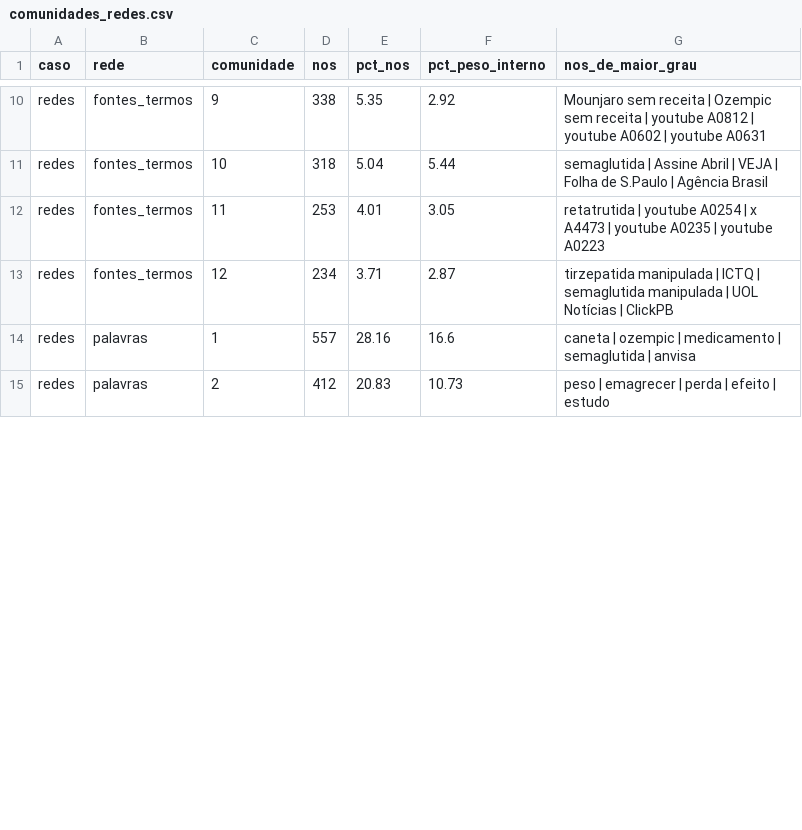
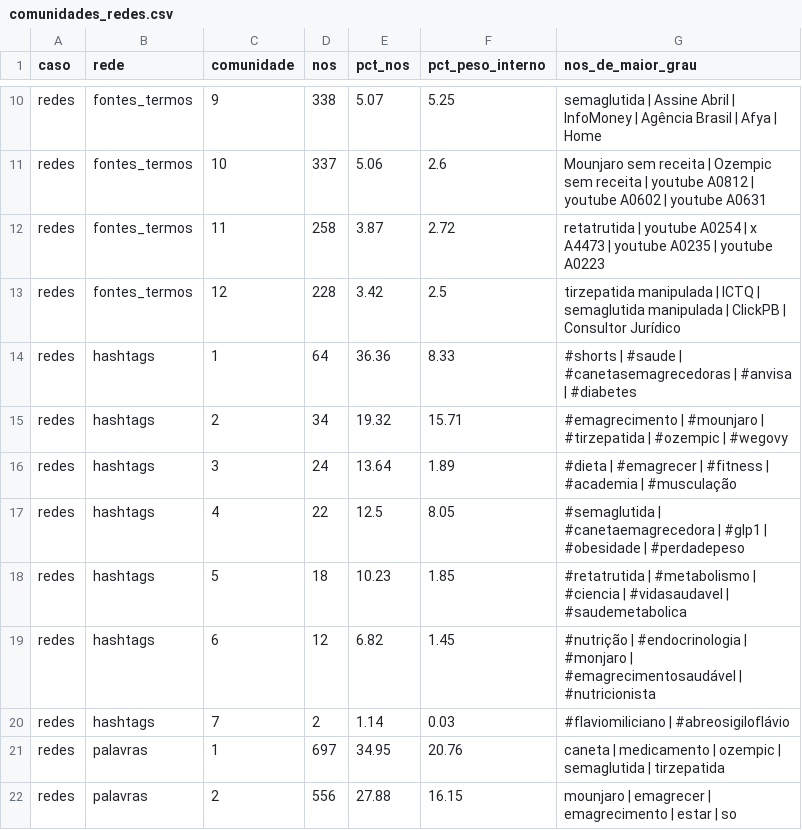
Before and after one commit to WandersonH/canetas-emagrecedoras, a CSV file: data/redes/comunidades_redes.csv, drawn as a sheet; only a part is shown, gaps mark what is left out; addresses are those after the commit; the diff covers the shown part only; the diff names each change by its address in the sheet, - before the commit and + after, or states it on an @@ line.

```diff
--- a/data/redes/comunidades_redes.csv
+++ b/data/redes/comunidades_redes.csv
-E10 (pct_nos): 5.35
+E10 (pct_nos): 5.07
-F10 (pct_peso_interno): 2.92
+F10 (pct_peso_interno): 5.25
-G10 (nos_de_maior_grau): Mounjaro sem receita | Ozempic sem receita | youtube A0812 | youtube A0602 | youtube A0631
+G10 (nos_de_maior_grau): semaglutida | Assine Abril | InfoMoney | Agência Brasil | Afya | Home
-D11 (nos): 318
+D11 (nos): 337
-E11 (pct_nos): 5.04
+E11 (pct_nos): 5.06
-F11 (pct_peso_interno): 5.44
+F11 (pct_peso_interno): 2.6
-G11 (nos_de_maior_grau): semaglutida | Assine Abril | VEJA | Folha de S.Paulo | Agência Brasil
+G11 (nos_de_maior_grau): Mounjaro sem receita | Ozempic sem receita | youtube A0812 | youtube A0602 | youtube A0631
-D12 (nos): 253
+D12 (nos): 258
-E12 (pct_nos): 4.01
+E12 (pct_nos): 3.87
-F12 (pct_peso_interno): 3.05
+F12 (pct_peso_interno): 2.72
-D13 (nos): 234
+D13 (nos): 228
-E13 (pct_nos): 3.71
+E13 (pct_nos): 3.42
-F13 (pct_peso_interno): 2.87
+F13 (pct_peso_interno): 2.5
-G13 (nos_de_maior_grau): …manipulada | UOL Notícias | ClickPB
+G13 (nos_de_maior_grau): …manipulada | ClickPB | Consultor Jurídico
+row 14: redes | hashtags | 1 | 64 | 36.36 | 8.33 | #shorts | #saude | #canetasemagrecedoras | #anvisa | #diabetes
+row 15: redes | hashtags | 2 | 34 | 19.32 | 15.71 | #emagrecimento | #mounjaro | #tirzepatida | #ozempic | #wegovy
+row 16: redes | hashtags | 3 | 24 | 13.64 | 1.89 | #dieta | #emagrecer | #fitness | #academia | #musculação
+row 17: redes | hashtags | 4 | 22 | 12.5 | 8.05 | #semaglutida | #canetaemagrecedora | #glp1 | #obesidade | #perdadepeso
+row 18: redes | hashtags | 5 | 18 | 10.23 | 1.85 | #retatrutida | #metabolismo | #ciencia | #vidasaudavel | #saudemetabolica
+row 19: redes | hashtags | 6 | 12 | 6.82 | 1.45 | #nutrição | #endocrinologia | #monjaro | #emagrecimentosaudável | #nutricionista
+row 20: redes | hashtags | 7 | 2 | 1.14 | 0.03 | #flaviomiliciano | #abreosigiloflávio
-D21 (nos): 557
+D21 (nos): 697
-E21 (pct_nos): 28.16
+E21 (pct_nos): 34.95
-F21 (pct_peso_interno): 16.6
+F21 (pct_peso_interno): 20.76
-G21 (nos_de_maior_grau): caneta | ozempic | medicamento | semaglutida | anvisa
+G21 (nos_de_maior_grau): caneta | medicamento | ozempic | semaglutida | tirzepatida
-D22 (nos): 412
+D22 (nos): 556
-E22 (pct_nos): 20.83
+E22 (pct_nos): 27.88
-F22 (pct_peso_interno): 10.73
+F22 (pct_peso_interno): 16.15
-G22 (nos_de_maior_grau): peso | emagrecer | perda | efeito | estudo
+G22 (nos_de_maior_grau): mounjaro | emagrecer | emagrecimento | estar | so
```
Also changed, not shown: 1 removed row and 43 edited cells elsewhere in this file, data/redes/centralidades_redes.csv, data/redes/estatisticas_redes.csv, 12 other files.
